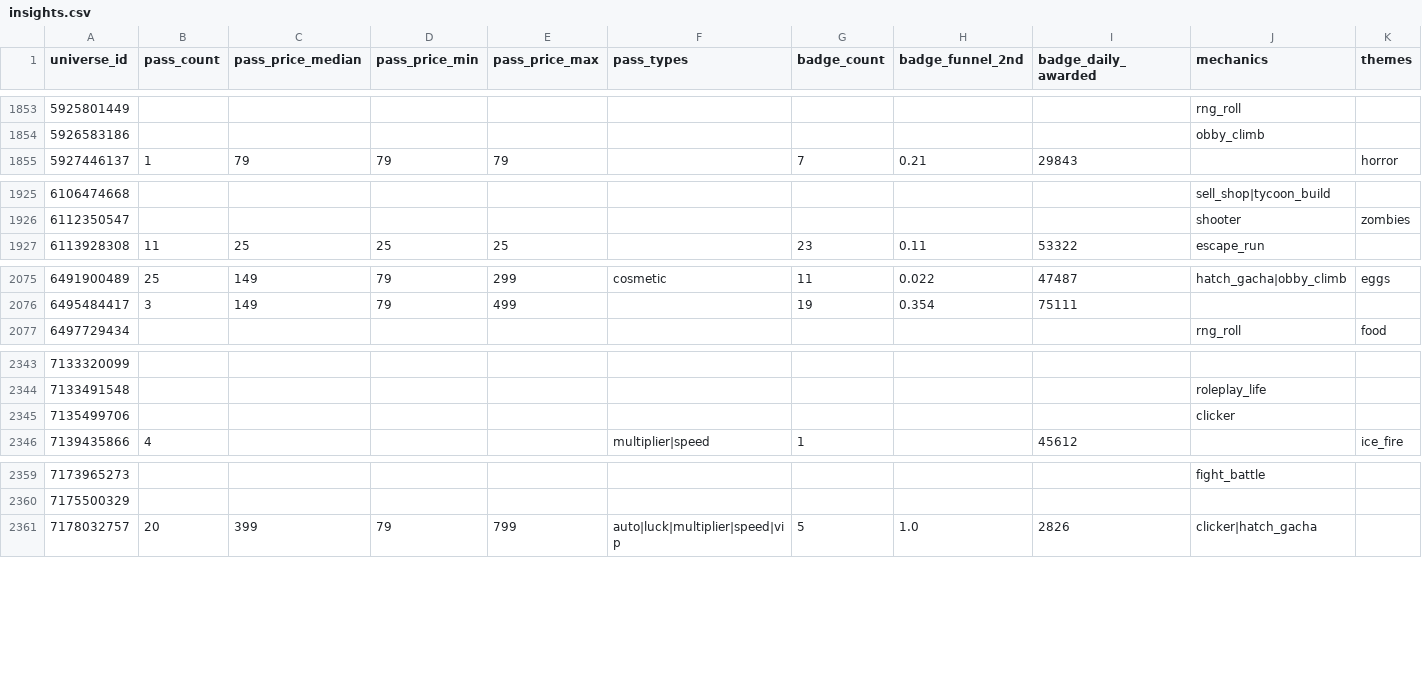
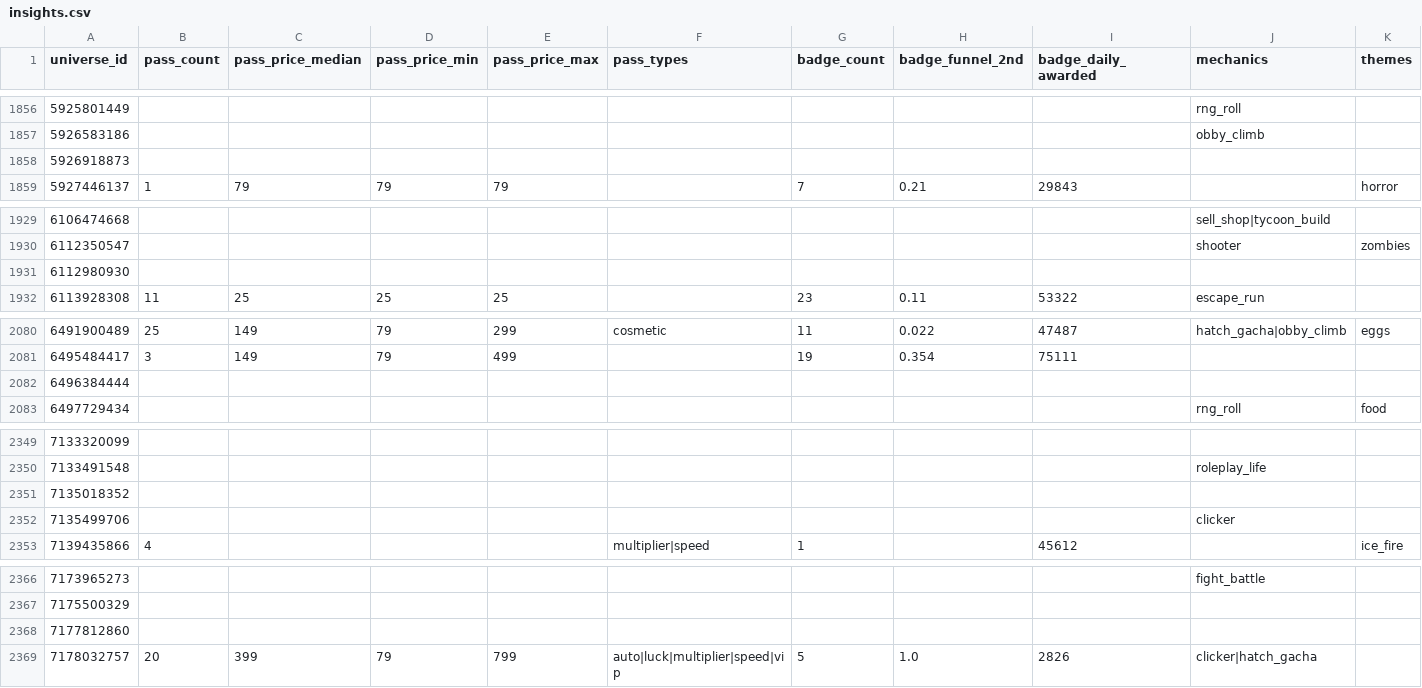
Before and after one commit to Smoove061/roblox-trend-tracker, a CSV file: data/insights.csv, drawn as a sheet; only a part is shown, gaps mark what is left out; rows hold the shown columns only; the diff covers the shown part only; the diff names each change by its address in the sheet, - before the commit and + after, or states it on an @@ line.

```diff
--- a/data/insights.csv
+++ b/data/insights.csv
+row 1858: 5926918873
+row 1931: 6112980930
+row 2082: 6496384444
+row 2351: 7135018352
+row 2368: 7177812860
```
Also changed, not shown: 16 added rows elsewhere in this file.
